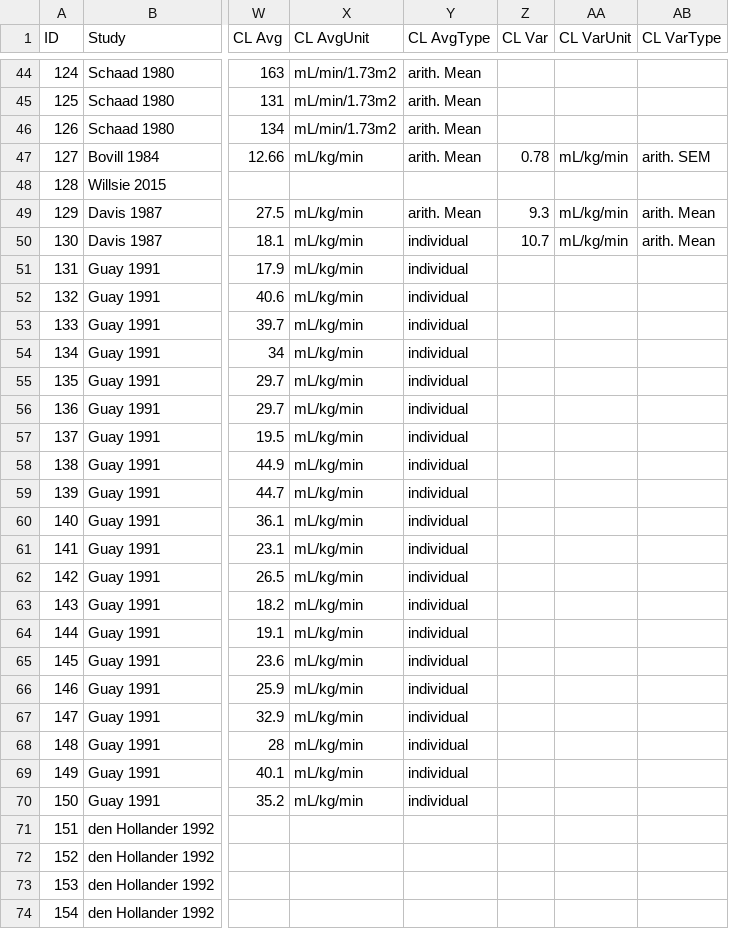
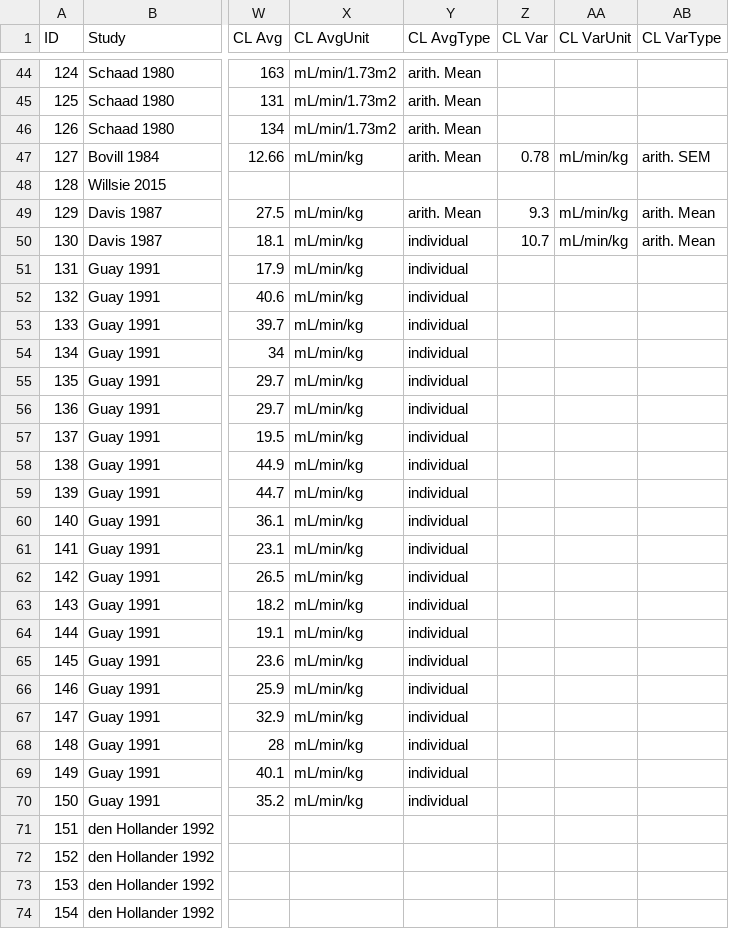
Before and after one commit to Open-Systems-Pharmacology/QualificationPlan, a CSV file: examples/PKRatio/reporting engine input/ObservedData/PK-Parameter.csv, drawn as a sheet; only a part is shown, gaps mark what is left out; the diff covers the shown part only; the diff names each change by its address in the sheet, - before the commit and + after, or states it on an @@ line.

Commit message:
fix data in PK example, rename "X-fold" to "Measure" in Artifacts (#155)

```diff
--- a/examples/PKRatio/reporting engine input/ObservedData/PK-Parameter.csv
+++ b/examples/PKRatio/reporting engine input/ObservedData/PK-Parameter.csv
-X47 (CL AvgUnit): mL/kg/min
+X47 (CL AvgUnit): mL/min/kg
-AA47 (CL VarUnit): mL/kg/min
+AA47 (CL VarUnit): mL/min/kg
-X49:X70 (CL AvgUnit): mL/kg/min
+X49:X70 (CL AvgUnit): mL/min/kg
-AA49:AA50 (CL VarUnit): mL/kg/min
+AA49:AA50 (CL VarUnit): mL/min/kg
```
Also changed, not shown: 22 edited cells elsewhere in this file, 5 other files.
